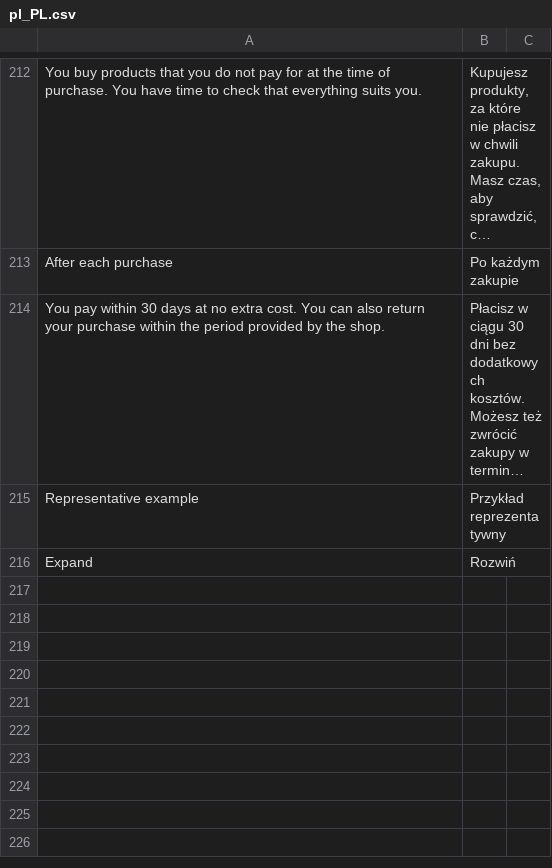
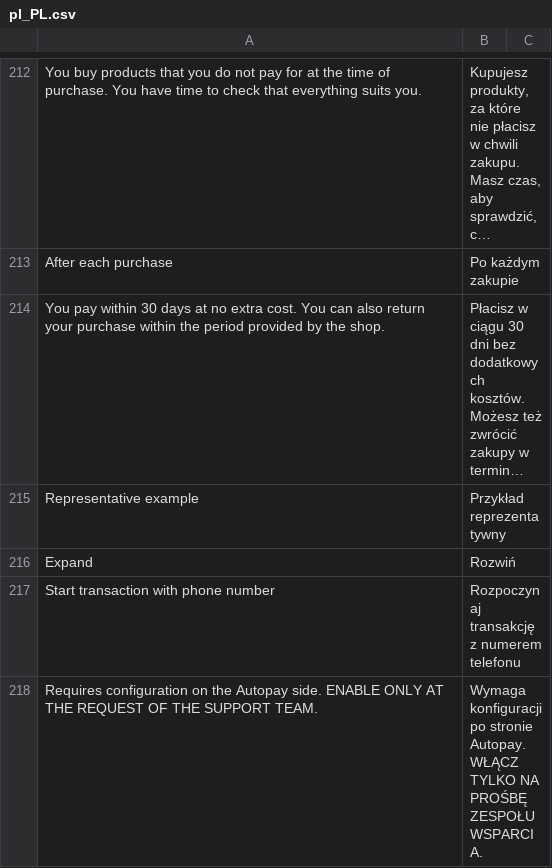
Before and after one commit to bluepayment-plugin/magento-2.x-plugin, a CSV file: i18n/pl_PL.csv, drawn as a sheet; only a part is shown, gaps mark what is left out; long unchanged cells end in …; the diff names each change by its address in the sheet, - before the commit and + after, or states it on an @@ line.

Commit message:
MAGENTO-208 Add phone to start transaction

```diff
--- a/i18n/pl_PL.csv
+++ b/i18n/pl_PL.csv
+row 217: Start transaction with phone number | Rozpoczynaj transakcję z numerem telefonu
+row 218: Requires configuration on the Autopay side. ENABLE ONLY AT THE REQUEST OF THE SUPPORT TEAM. | Wymaga konfiguracji po stronie Autopay. WŁĄCZ TYLKO NA PROŚBĘ ZESPOŁU WSPARCIA.
```
Also changed, not shown: 9 other files.
